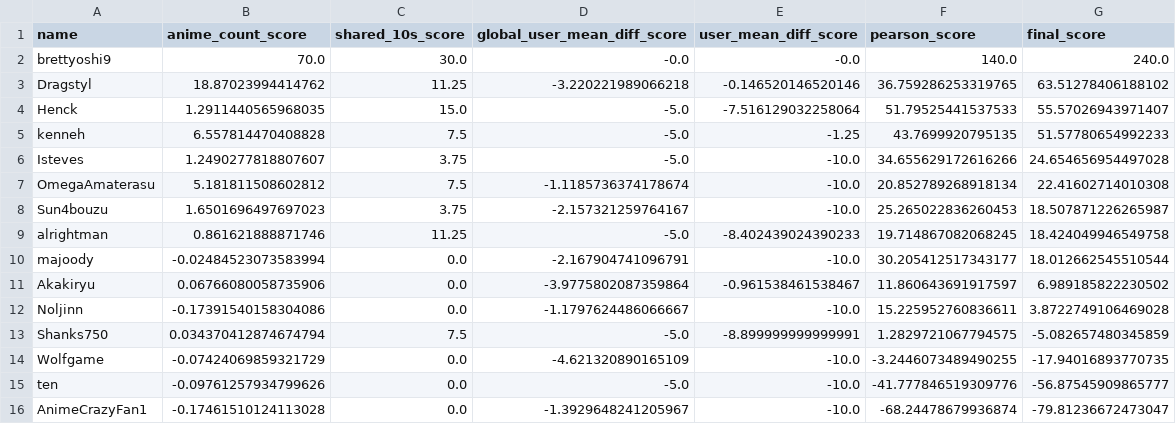
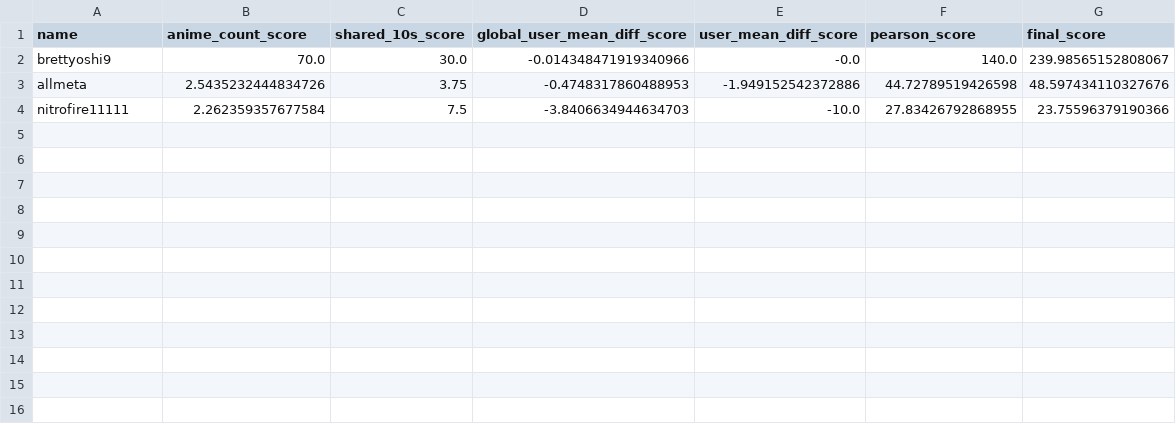
Before and after one commit to brettyukino9/AniNeighbors, a CSV file: Results/scores.csv, drawn as a sheet.

Commit message:
Split logic into two files: Get users from a file now

```diff
--- a/Results/scores.csv
+++ b/Results/scores.csv
@@ -1,16 +1,4 @@
 name,anime_count_score,shared_10s_score,global_user_mean_diff_score,user_mean_diff_score,pearson_score,final_score
-brettyoshi9,70.0,30.0,-0.0,-0.0,140.0,240.0
-Dragstyl,18.87023994414762,11.25,-3.220221989066218,-0.146520146520146,36.759286253319765,63.51278406188102
-Henck,1.2911440565968035,15.0,-5.0,-7.516129032258064,51.79525441537533,55.57026943971407
-kenneh,6.557814470408828,7.5,-5.0,-1.25,43.7699920795135,51.57780654992233
-Isteves,1.2490277818807607,3.75,-5.0,-10.0,34.655629172616266,24.654656954497028
-OmegaAmaterasu,5.181811508602812,7.5,-1.1185736374178674,-10.0,20.852789268918134,22.41602714010308
-Sun4bouzu,1.6501696497697023,3.75,-2.157321259764167,-10.0,25.265022836260453,18.507871226265987
-alrightman,0.861621888871746,11.25,-5.0,-8.402439024390233,19.714867082068245,18.424049946549758
-majoody,-0.02484523073583994,0.0,-2.167904741096791,-10.0,30.205412517343177,18.012662545510544
-Akakiryu,0.06766080058735906,0.0,-3.9775802087359864,-0.961538461538467,11.860643691917597,6.989185822230502
-Noljinn,-0.17391540158304086,0.0,-1.1797624486066667,-10.0,15.225952760836611,3.8722749106469028
-Shanks750,0.034370412874674794,7.5,-5.0,-8.899999999999991,1.2829721067794575,-5.082657480345859
-Wolfgame,-0.07424069859321729,0.0,-4.621320890165109,-10.0,-3.2446073489490255,-17.94016893770735
-ten,-0.09761257934799626,0.0,-5.0,-10.0,-41.777846519309776,-56.87545909865777
-AnimeCrazyFan1,-0.17461510124113028,0.0,-1.3929648241205967,-10.0,-68.24478679936874,-79.81236672473047
+brettyoshi9,70.0,30.0,-0.014348471919340966,-0.0,140.0,239.98565152808067
+allmeta,2.5435232444834726,3.75,-0.4748317860488953,-1.949152542372886,44.72789519426598,48.597434110327676
+nitrofire11111,2.262359357677584,7.5,-3.8406634944634703,-10.0,27.83426792868955,23.75596379190366
```
Also changed, not shown: 3 other files.
